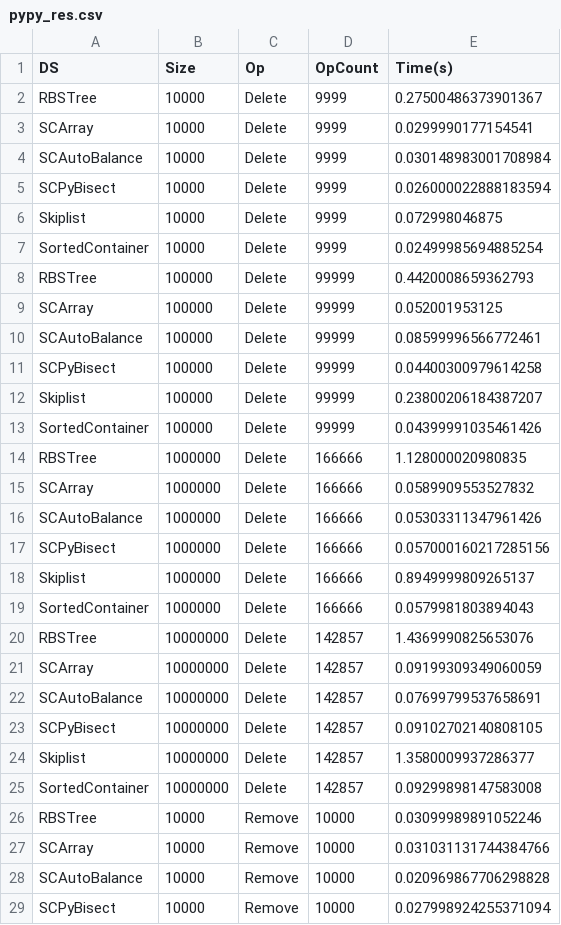
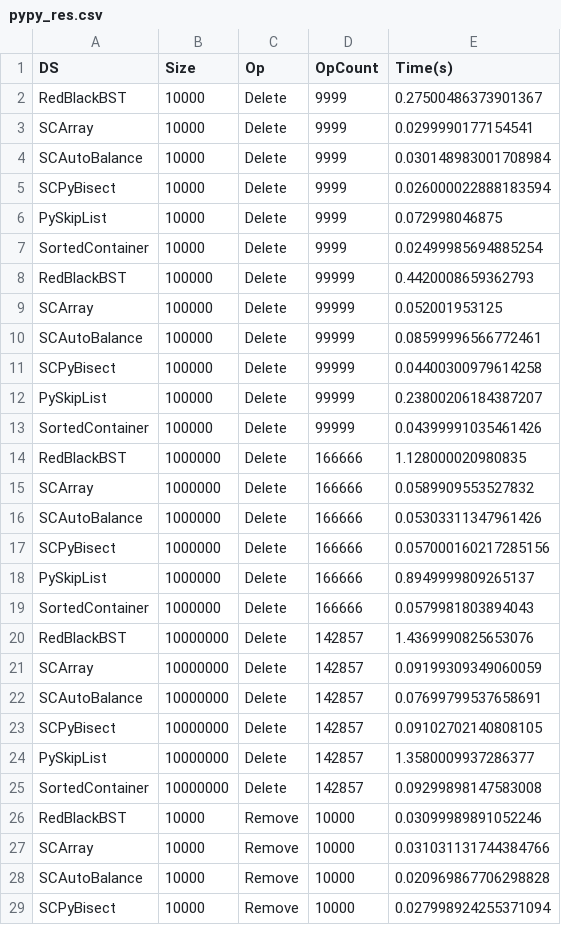
Before and after one commit to Jakobis/OrderedSequences, a CSV file: results/timings/pypy_res.csv, drawn as a sheet; only a part is shown; the diff covers the shown part only.

```diff
--- a/results/timings/pypy_res.csv
+++ b/results/timings/pypy_res.csv
@@ -1,3 +1,3 @@
 DS,Size,Op,OpCount,Time(s)
-RBSTree,10000,Delete,9999,0.27500486373901367
+RedBlackBST,10000,Delete,9999,0.27500486373901367
 SCArray,10000,Delete,9999,0.0299990177154541
@@ -5,5 +5,5 @@ SCAutoBalance,10000,Delete,9999,0.030148983001708984
 SCPyBisect,10000,Delete,9999,0.026000022888183594
-Skiplist,10000,Delete,9999,0.072998046875
+PySkipList,10000,Delete,9999,0.072998046875
 SortedContainer,10000,Delete,9999,0.02499985694885254
-RBSTree,100000,Delete,99999,0.4420008659362793
+RedBlackBST,100000,Delete,99999,0.4420008659362793
 SCArray,100000,Delete,99999,0.052001953125
@@ -11,5 +11,5 @@ SCAutoBalance,100000,Delete,99999,0.08599996566772461
 SCPyBisect,100000,Delete,99999,0.04400300979614258
-Skiplist,100000,Delete,99999,0.23800206184387207
+PySkipList,100000,Delete,99999,0.23800206184387207
 SortedContainer,100000,Delete,99999,0.04399991035461426
-RBSTree,1000000,Delete,166666,1.128000020980835
+RedBlackBST,1000000,Delete,166666,1.128000020980835
 SCArray,1000000,Delete,166666,0.0589909553527832
@@ -17,5 +17,5 @@ SCAutoBalance,1000000,Delete,166666,0.05303311347961426
 SCPyBisect,1000000,Delete,166666,0.057000160217285156
-Skiplist,1000000,Delete,166666,0.8949999809265137
+PySkipList,1000000,Delete,166666,0.8949999809265137
 SortedContainer,1000000,Delete,166666,0.0579981803894043
-RBSTree,10000000,Delete,142857,1.4369990825653076
+RedBlackBST,10000000,Delete,142857,1.4369990825653076
 SCArray,10000000,Delete,142857,0.09199309349060059
@@ -23,5 +23,5 @@ SCAutoBalance,10000000,Delete,142857,0.07699799537658691
 SCPyBisect,10000000,Delete,142857,0.09102702140808105
-Skiplist,10000000,Delete,142857,1.3580009937286377
+PySkipList,10000000,Delete,142857,1.3580009937286377
 SortedContainer,10000000,Delete,142857,0.09299898147583008
-RBSTree,10000,Remove,10000,0.03099989891052246
+RedBlackBST,10000,Remove,10000,0.03099989891052246
 SCArray,10000,Remove,10000,0.031031131744384766
```
Also changed, not shown: 47 edited cells elsewhere in this file, results/cache/cache.csv, results/timings/cpython_res.csv, 1 other file.
